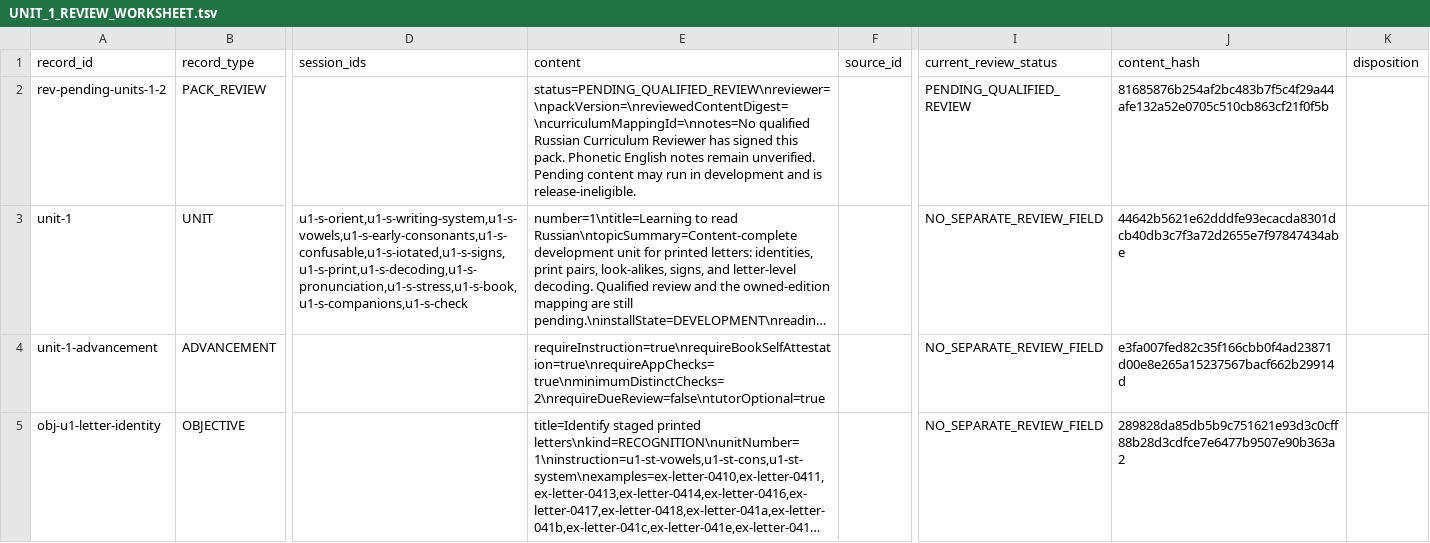
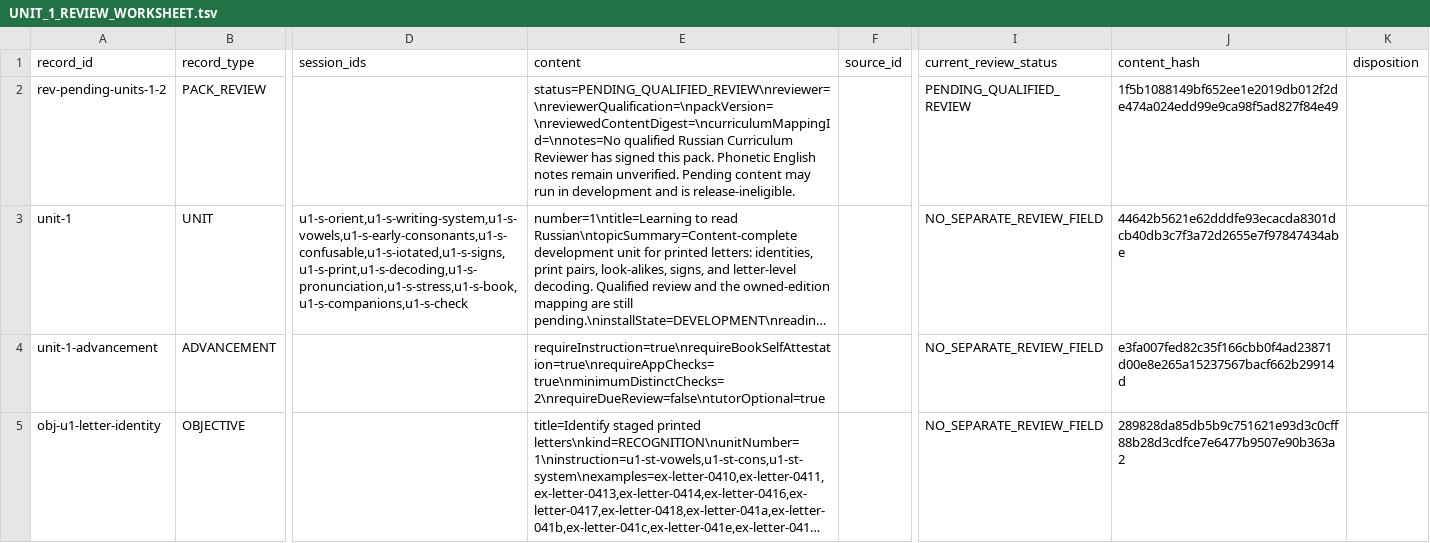
Before and after one commit to justinkulka-lang/russian-companion, a TSV file: review/unit-1/UNIT_1_REVIEW_WORKSHEET.tsv, drawn as a sheet; only a part is shown, gaps mark what is left out; long unchanged cells end in …; the diff names each change by its address in the sheet, - before the commit and + after, or states it on an @@ line.

```diff
--- a/review/unit-1/UNIT_1_REVIEW_WORKSHEET.tsv
+++ b/review/unit-1/UNIT_1_REVIEW_WORKSHEET.tsv
-E2 (content): status=PENDING_QUALIFIED_REVIEW\nreviewer=\npackVersion=\nreviewedContentDigest=\ncurriculumMappingId=\nnotes=No qualified Russian…
+E2 (content): status=PENDING_QUALIFIED_REVIEW\nreviewer=\nreviewerQualification=\npackVersion=\nreviewedContentDigest=\ncurriculumMappingId=\nnotes=No qualified Russian…
-J2 (content_hash): 81685876b254af2bc483b7f5c4f29a44afe132a52e0705c510cb863cf21f0f5b
+J2 (content_hash): 1f5b1088149bf652ee1e2019db012f2de474a024edd99e9ca98f5ad827f84e49
```
Also changed, not shown: 19 other files.
